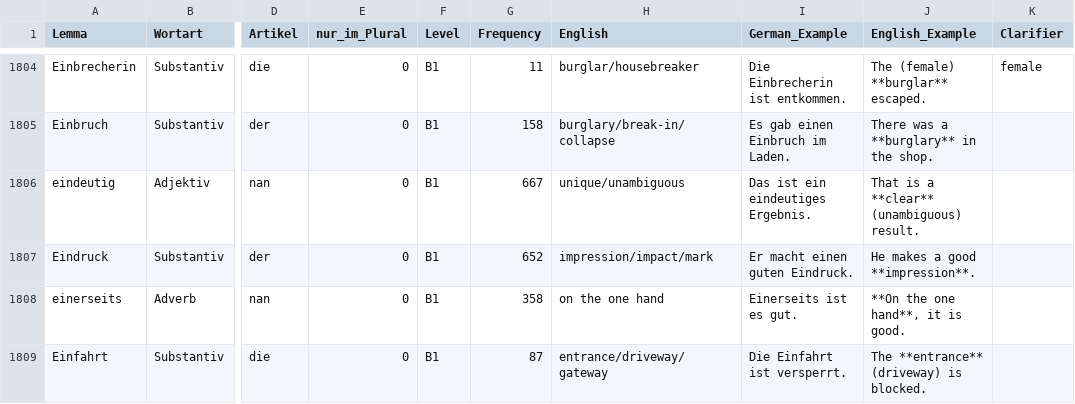
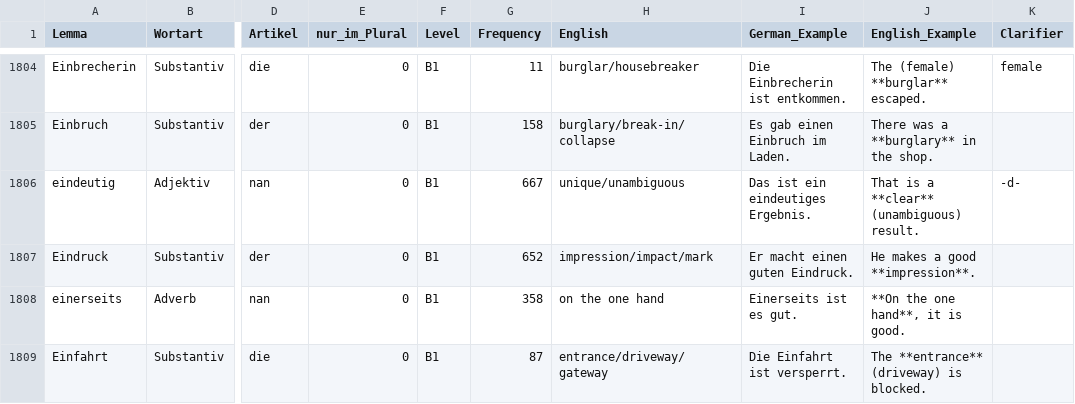
Before and after one commit to hieuristic/flashrecall, a CSV file: goethe_final.csv, drawn as a sheet; only a part is shown, gaps mark what is left out; the diff names each change by its address in the sheet, - before the commit and + after, or states it on an @@ line.

```diff
--- a/goethe_final.csv
+++ b/goethe_final.csv
-K1806 (Clarifier): (empty)
+K1806 (Clarifier): -d-
```
Also changed, not shown: 1 other file.
